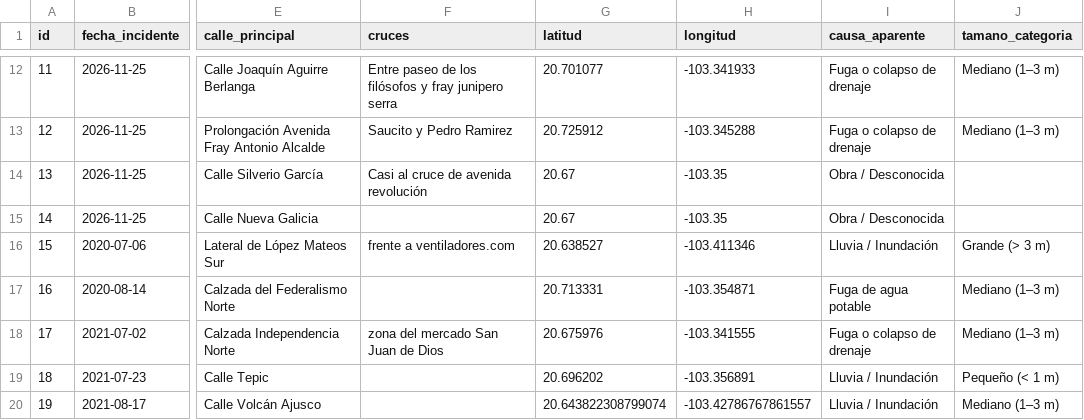
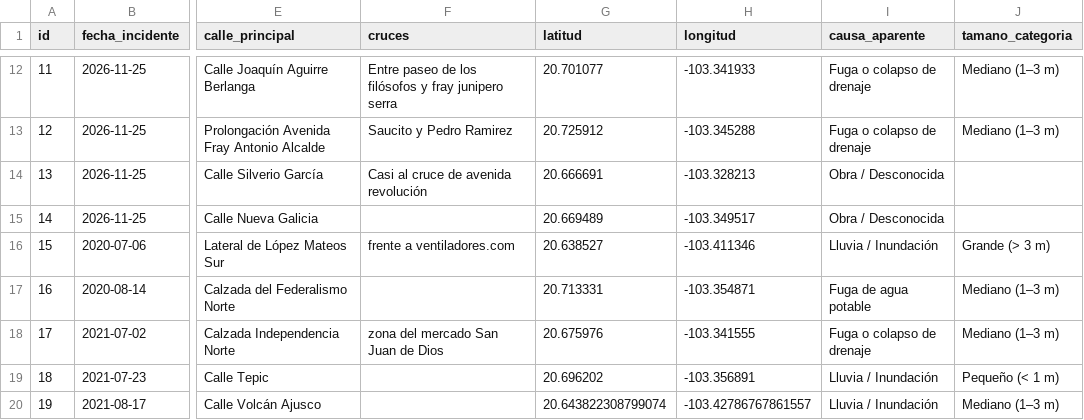
Before and after one commit to CarlosMuLa/SocavonesGDL, a CSV file: data/raw/socavones_prod.csv, drawn as a sheet; only a part is shown, gaps mark what is left out; the diff names each change by its address in the sheet, - before the commit and + after, or states it on an @@ line.

```diff
--- a/data/raw/socavones_prod.csv
+++ b/data/raw/socavones_prod.csv
-G14 (latitud): 20.67
+G14 (latitud): 20.666691
-H14 (longitud): -103.35
+H14 (longitud): -103.328213
-G15 (latitud): 20.67
+G15 (latitud): 20.669489
-H15 (longitud): -103.35
+H15 (longitud): -103.349517
```
Also changed, not shown: 2 other files.
